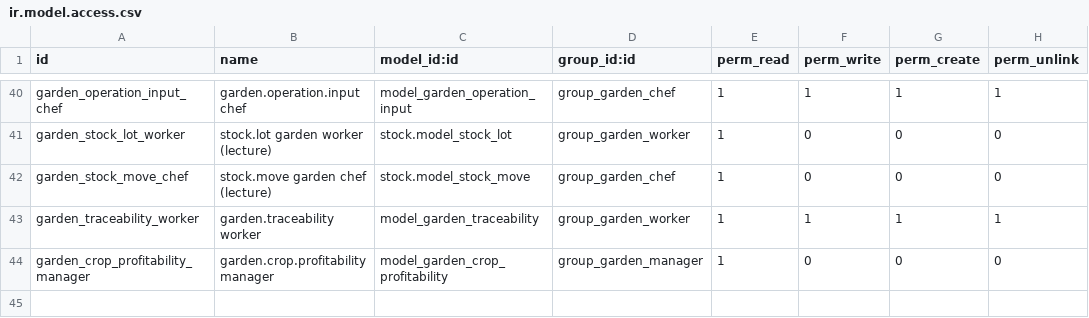
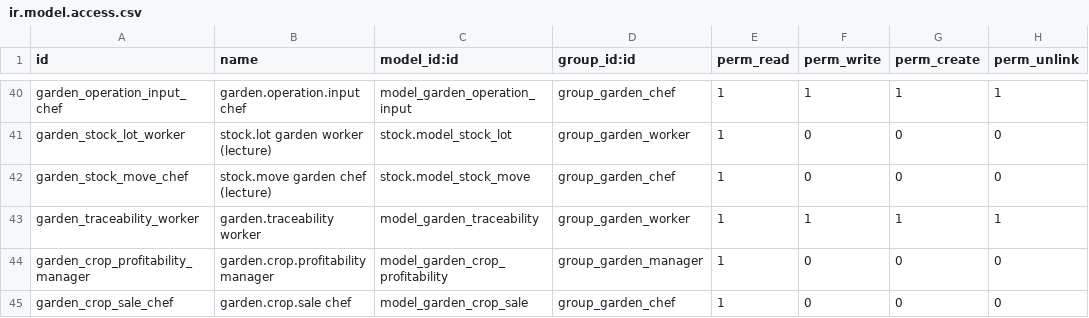
Before and after one commit to biologeek/farmer_power_module, a CSV file: security/ir.model.access.csv, drawn as a sheet; only a part is shown, gaps mark what is left out; the diff names each change by its address in the sheet, - before the commit and + after, or states it on an @@ line.

Commit message:
Phase 5 : onglet Rentabilité et bouton Ventes sur la fiche culture
- onglet Rentabilité (heures, coûts, CA, marge, marge/h, marge/m², prévu vs réalisé) réservé au chef et au gérant
- bouton intelligent « Ventes » : lignes de factures attribuées, via un modèle transitoire alimenté en sudo,
  sans donner accès aux factures ni à la comptabilité
- tests : contenu des lignes, avoir, refus à l'ouvrier

```diff
--- a/security/ir.model.access.csv
+++ b/security/ir.model.access.csv
+row 45: garden_crop_sale_chef | garden.crop.sale chef | model_garden_crop_sale | group_garden_chef | 1 | 0 | 0 | 0
```
Also changed, not shown: 6 other files.
